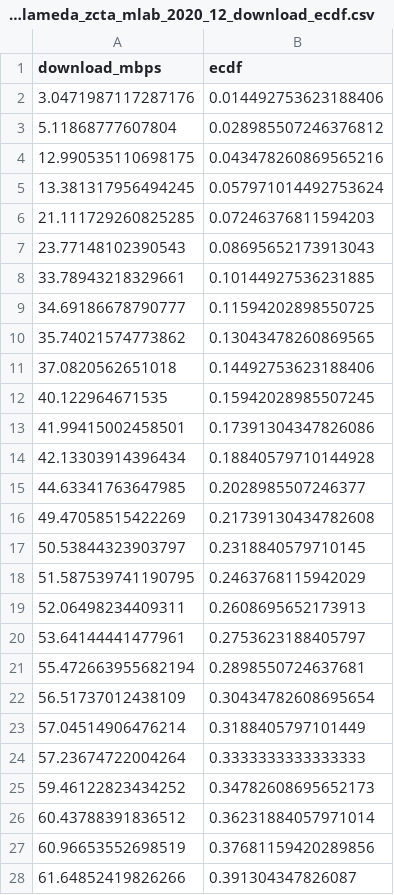
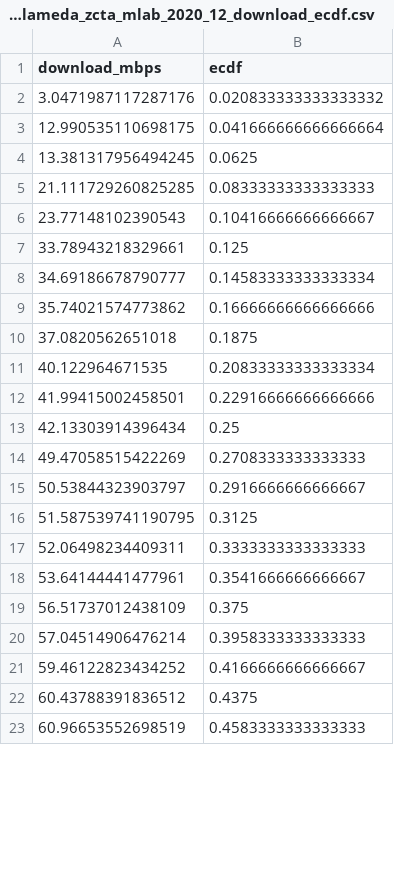
Before and after one commit to Pval-k/alameda-broadband-equity-analysis, a CSV file: Datasets/01_MLAB/csvs/02_alameda_zcta_mlab_2020_12_download_ecdf.csv, drawn as a sheet; only a part is shown; the diff covers the shown part only.

```diff
--- a/Datasets/01_MLAB/csvs/02_alameda_zcta_mlab_2020_12_download_ecdf.csv
+++ b/Datasets/01_MLAB/csvs/02_alameda_zcta_mlab_2020_12_download_ecdf.csv
@@ -1,28 +1,23 @@
 download_mbps,ecdf
-3.0471987117287176,0.014492753623188406
-5.11868777607804,0.028985507246376812
-12.990535110698175,0.043478260869565216
-13.381317956494245,0.057971014492753624
-21.111729260825285,0.07246376811594203
-23.77148102390543,0.08695652173913043
-33.78943218329661,0.10144927536231885
-34.69186678790777,0.11594202898550725
-35.74021574773862,0.13043478260869565
-37.0820562651018,0.14492753623188406
-40.122964671535,0.15942028985507245
-41.99415002458501,0.17391304347826086
-42.13303914396434,0.18840579710144928
-44.63341763647985,0.2028985507246377
-49.47058515422269,0.21739130434782608
-50.53844323903797,0.2318840579710145
-51.587539741190795,0.2463768115942029
-52.06498234409311,0.2608695652173913
-53.64144441477961,0.2753623188405797
-55.472663955682194,0.2898550724637681
-56.51737012438109,0.30434782608695654
-57.04514906476214,0.3188405797101449
-57.23674722004264,0.3333333333333333
-59.46122823434252,0.34782608695652173
-60.43788391836512,0.36231884057971014
-60.96653552698519,0.37681159420289856
-61.64852419826266,0.391304347826087
+3.0471987117287176,0.020833333333333332
+12.990535110698175,0.041666666666666664
+13.381317956494245,0.0625
+21.111729260825285,0.08333333333333333
+23.77148102390543,0.10416666666666667
+33.78943218329661,0.125
+34.69186678790777,0.14583333333333334
+35.74021574773862,0.16666666666666666
+37.0820562651018,0.1875
+40.122964671535,0.20833333333333334
+41.99415002458501,0.22916666666666666
+42.13303914396434,0.25
+49.47058515422269,0.2708333333333333
+50.53844323903797,0.2916666666666667
+51.587539741190795,0.3125
+52.06498234409311,0.3333333333333333
+53.64144441477961,0.3541666666666667
+56.51737012438109,0.375
+57.04514906476214,0.3958333333333333
+59.46122823434252,0.4166666666666667
+60.43788391836512,0.4375
+60.96653552698519,0.4583333333333333
```
Also changed, not shown: 16 removed rows and 26 edited cells elsewhere in this file, Datasets/01_MLAB/csvs/02_alameda_zcta_mlab_2020_12_download_descriptive_summary.csv, 6 other files.
